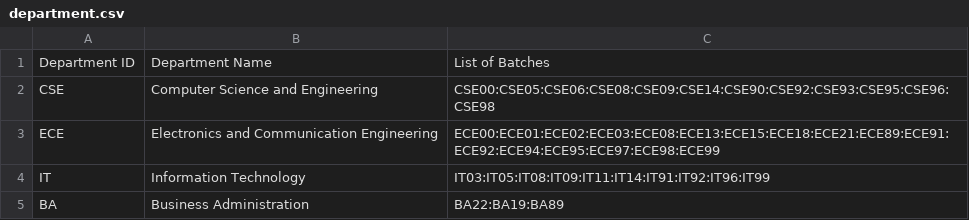
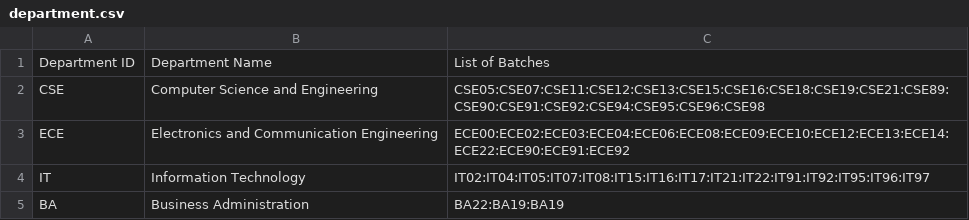
Before and after one commit to AritraGhosalatIEM/IVC101-1stYear, a CSV file: databases/department.csv, drawn as a sheet.

```diff
--- a/databases/department.csv
+++ b/databases/department.csv
@@ -1,5 +1,5 @@
 Department ID,Department Name,List of Batches
-CSE,Computer Science and Engineering,CSE00:CSE05:CSE06:CSE08:CSE09:CSE14:CSE90:CSE92:CSE93:CSE95:CSE96:CSE98
-ECE,Electronics and Communication Engineering,ECE00:ECE01:ECE02:ECE03:ECE08:ECE13:ECE15:ECE18:ECE21:ECE89:ECE91:ECE92:ECE94:ECE95:ECE97:ECE98:ECE99
-IT,Information Technology,IT03:IT05:IT08:IT09:IT11:IT14:IT91:IT92:IT96:IT99
-BA,Business Administration,BA22:BA19:BA89
+CSE,Computer Science and Engineering,CSE05:CSE07:CSE11:CSE12:CSE13:CSE15:CSE16:CSE18:CSE19:CSE21:CSE89:CSE90:CSE91:CSE92:CSE94:CSE95:CSE96:CSE98
+ECE,Electronics and Communication Engineering,ECE00:ECE02:ECE03:ECE04:ECE06:ECE08:ECE09:ECE10:ECE12:ECE13:ECE14:ECE22:ECE90:ECE91:ECE92
+IT,Information Technology,IT02:IT04:IT05:IT07:IT08:IT15:IT16:IT17:IT21:IT22:IT91:IT92:IT95:IT96:IT97
+BA,Business Administration,BA22:BA19:BA19
```
Also changed, not shown: databases/batch.csv, databases/course.csv, 9 other files.
